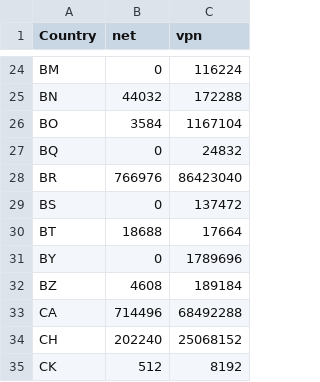
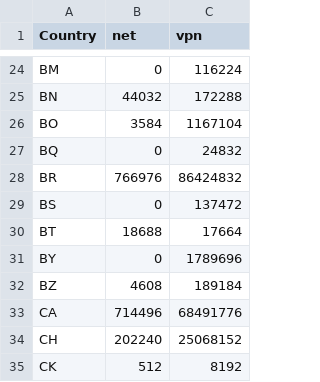
Before and after one commit to BluYous/bestroutetb-actions, a CSV file: openvpn-china-routes.csv, drawn as a sheet; only a part is shown, gaps mark what is left out.

```diff
--- a/openvpn-china-routes.csv
+++ b/openvpn-china-routes.csv
@@ -27,3 +27,3 @@ BO,3584,1167104
 BQ,0,24832
-BR,766976,86423040
+BR,766976,86424832
 BS,0,137472
@@ -32,3 +32,3 @@ BY,0,1789696
 BZ,4608,189184
-CA,714496,68492288
+CA,714496,68491776
 CH,202240,25068152
```
